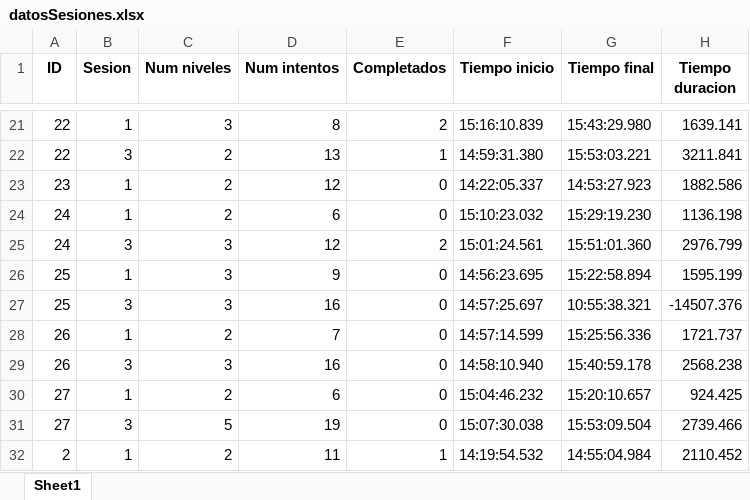
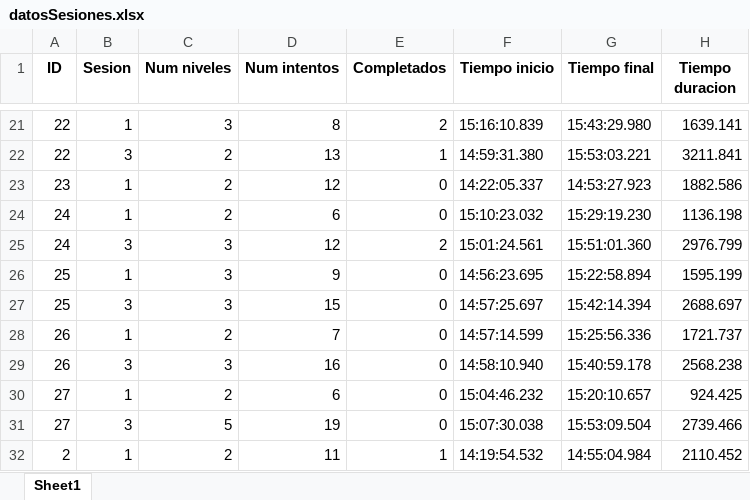
Before and after one commit to nahigles/jsonToCsv_TFG, an Excel workbook: datosSesiones.xlsx, sheet Sheet1, drawn as a sheet; only a part is shown, gaps mark what is left out; values as stored, in another font and other column widths than the file's, no borders; table styles not drawn; the diff names each change by its address in the sheet, - before the commit and + after, or states it on an @@ line.

```diff
--- a/datosSesiones.xlsx (sheet Sheet1)
+++ b/datosSesiones.xlsx (sheet Sheet1)
-D27 (Num intentos): 16
+D27 (Num intentos): 15
-G27 (Tiempo final): 10:55:38.321
+G27 (Tiempo final): 15:42:14.394
-H27 (Tiempo duracion): -14507.376
+H27 (Tiempo duracion): 2688.697
```
Also changed, not shown: datosIntentos.xlsx, datosIntentosCorValues.xlsx, 33 other files.
